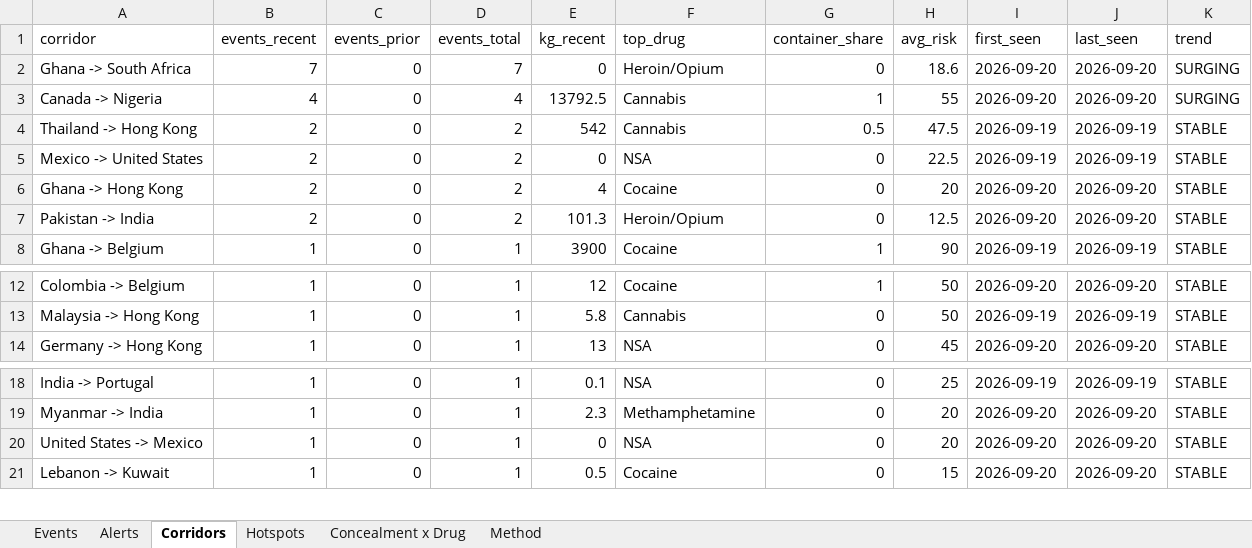
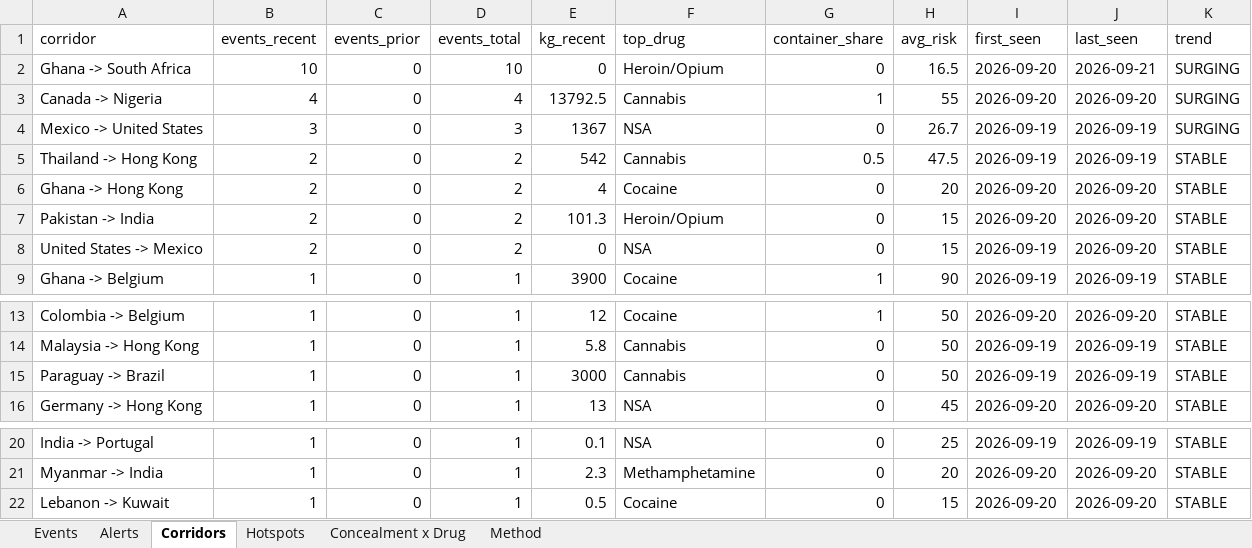
Before and after one commit to glretief-ux/Seizure-watch-, an Excel workbook: docs/seizure_watch.xlsx, sheet Corridors, drawn as a sheet; only a part is shown, gaps mark what is left out; values as stored, in another font and other column widths than the file's, no borders; removed rows and columns are numbered as before the commit, all else as after; the diff names each change by its address in the sheet, - before the commit and + after, or states it on an @@ line.

```diff
--- a/docs/seizure_watch.xlsx (sheet Corridors)
+++ b/docs/seizure_watch.xlsx (sheet Corridors)
-B2 (events_recent): 7
+B2 (events_recent): 10
-D2 (events_total): 7
+D2 (events_total): 10
-H2 (avg_risk): 18.6
+H2 (avg_risk): 16.5
-J2 (last_seen): 2026-09-20
+J2 (last_seen): 2026-09-21
+row 4: Mexico -> United States | 3 | 0 | 3 | 1367 | NSA | 0 | 26.7 | 2026-09-19 | 2026-09-19 | SURGING
-row 5: Mexico -> United States | 2 | 0 | 2 | 0 | NSA | 0 | 22.5 | 2026-09-19 | 2026-09-19 | STABLE
-H7 (avg_risk): 12.5
+H7 (avg_risk): 15
+row 8: United States -> Mexico | 2 | 0 | 2 | 0 | NSA | 0 | 15 | 2026-09-19 | 2026-09-20 | STABLE
+row 15: Paraguay -> Brazil | 1 | 0 | 1 | 3000 | Cannabis | 0 | 50 | 2026-09-19 | 2026-09-19 | STABLE
-row 20: United States -> Mexico | 1 | 0 | 1 | 0 | NSA | 0 | 20 | 2026-09-20 | 2026-09-20 | STABLE
```
Also changed, not shown: sheet Events, sheet Hotspots, sheet Concealment x Drug, sheet Alerts, 3 other files.
